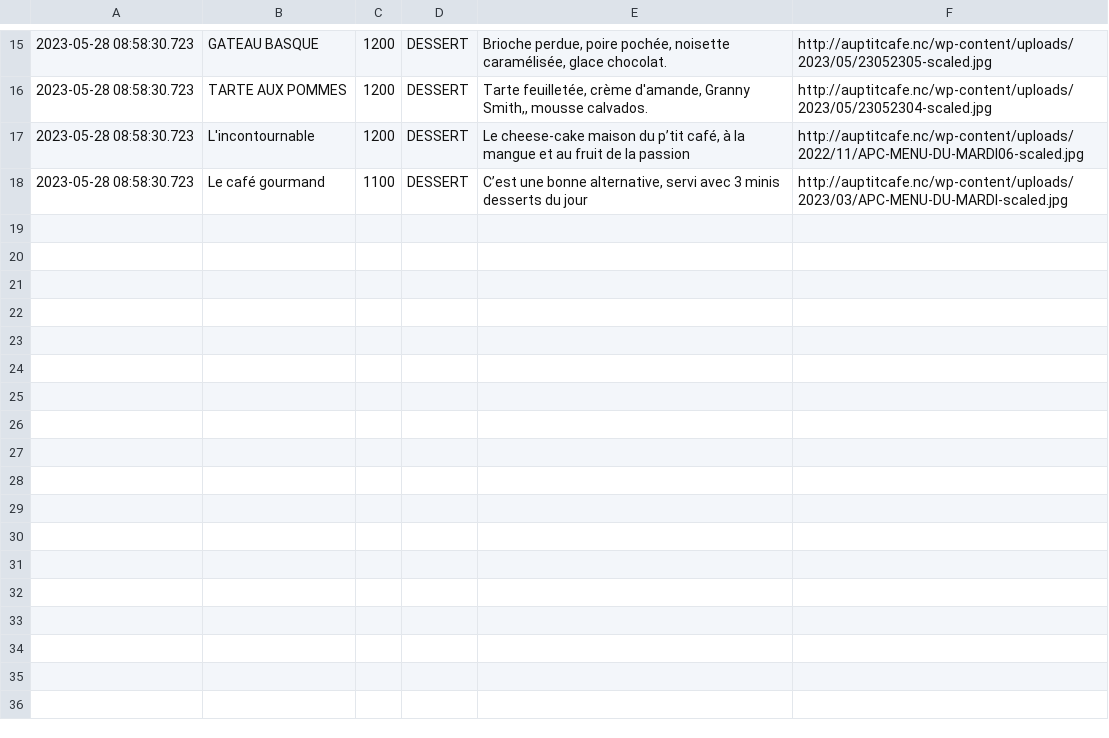
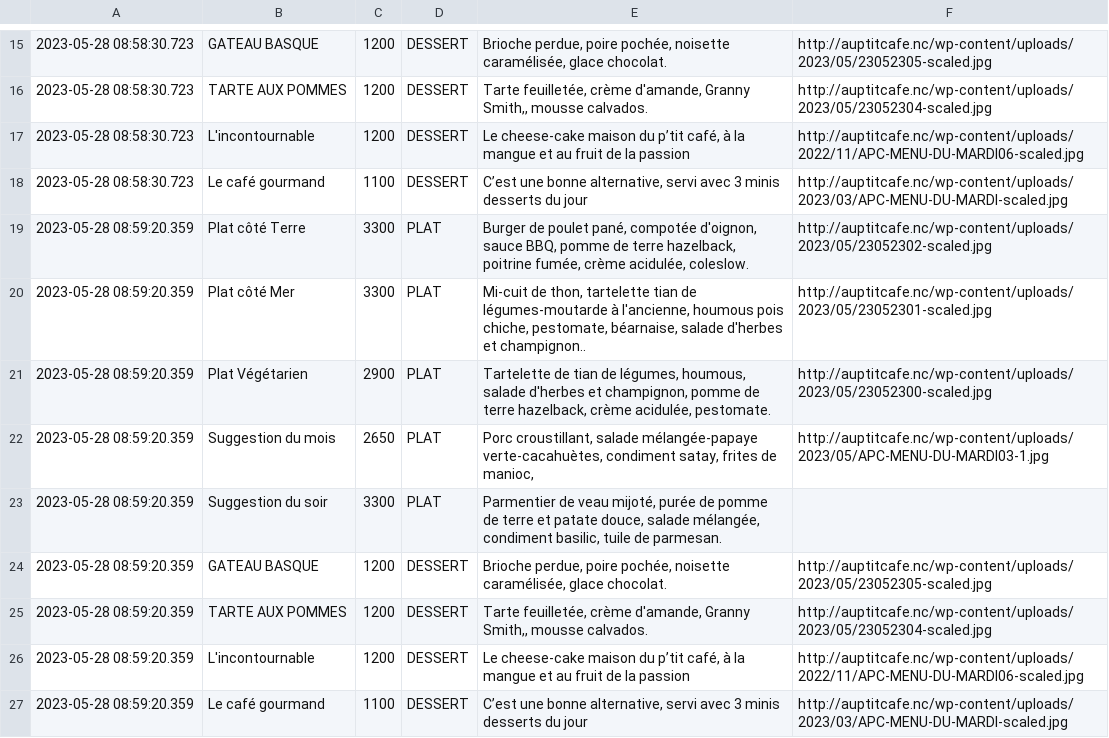
Before and after one commit to adriens/auptitcafe-data, a CSV file: data/menus.csv, drawn as a sheet; only a part is shown, gaps mark what is left out.

Commit message:
🔁 Daily snapshot des menus 📜, cf #1

```diff
--- a/data/menus.csv
+++ b/data/menus.csv
@@ -18 +18,10 @@
 2023-05-28 08:58:30.723,Le café gourmand,1100,DESSERT,"C’est une bonne alternative, servi avec 3 minis desserts du jour",http://auptitcafe.nc/wp-content/uploads/2023/03/APC-MENU-DU-MARDI-scaled.jpg
+2023-05-28 08:59:20.359,Plat côté Terre,3300,PLAT,"Burger de poulet pané, compotée d'oignon, sauce BBQ, pomme de terre hazelback, poitrine fumée, crème acidulée, coleslow.",http://auptitcafe.nc/wp-content/uploads/2023/05/23052302-scaled.jpg
+2023-05-28 08:59:20.359,Plat côté Mer,3300,PLAT,"Mi-cuit de thon, tartelette tian de légumes-moutarde à l'ancienne, houmous pois chiche, pestomate, béarnaise, salade d'herbes et champignon..",http://auptitcafe.nc/wp-content/uploads/2023/05/23052301-scaled.jpg
+2023-05-28 08:59:20.359,Plat Végétarien,2900,PLAT,"Tartelette de tian de légumes, houmous, salade d'herbes et champignon, pomme de terre hazelback, crème acidulée, pestomate.",http://auptitcafe.nc/wp-content/uploads/2023/05/23052300-scaled.jpg
+2023-05-28 08:59:20.359,Suggestion du mois,2650,PLAT,"Porc croustillant, salade mélangée-papaye verte-cacahuètes, condiment satay, frites de manioc,",http://auptitcafe.nc/wp-content/uploads/2023/05/APC-MENU-DU-MARDI03-1.jpg
+2023-05-28 08:59:20.359,Suggestion du soir,3300,PLAT,"Parmentier de veau mijoté, purée de pomme de terre et patate douce, salade mélangée, condiment basilic, tuile de parmesan.",
+2023-05-28 08:59:20.359,GATEAU BASQUE,1200,DESSERT,"Brioche perdue, poire pochée, noisette caramélisée, glace chocolat.",http://auptitcafe.nc/wp-content/uploads/2023/05/23052305-scaled.jpg
+2023-05-28 08:59:20.359,TARTE AUX POMMES,1200,DESSERT,"Tarte feuilletée, crème d'amande, Granny Smith,, mousse calvados.",http://auptitcafe.nc/wp-content/uploads/2023/05/23052304-scaled.jpg
+2023-05-28 08:59:20.359,L'incontournable,1200,DESSERT,"Le cheese-cake maison du p’tit café, à la mangue et au fruit de la passion",http://auptitcafe.nc/wp-content/uploads/2022/11/APC-MENU-DU-MARDI06-scaled.jpg
+2023-05-28 08:59:20.359,Le café gourmand,1100,DESSERT,"C’est une bonne alternative, servi avec 3 minis desserts du jour",http://auptitcafe.nc/wp-content/uploads/2023/03/APC-MENU-DU-MARDI-scaled.jpg
```
Also changed, not shown: data/current_menus.csv, data/current_menus_headers.csv.
